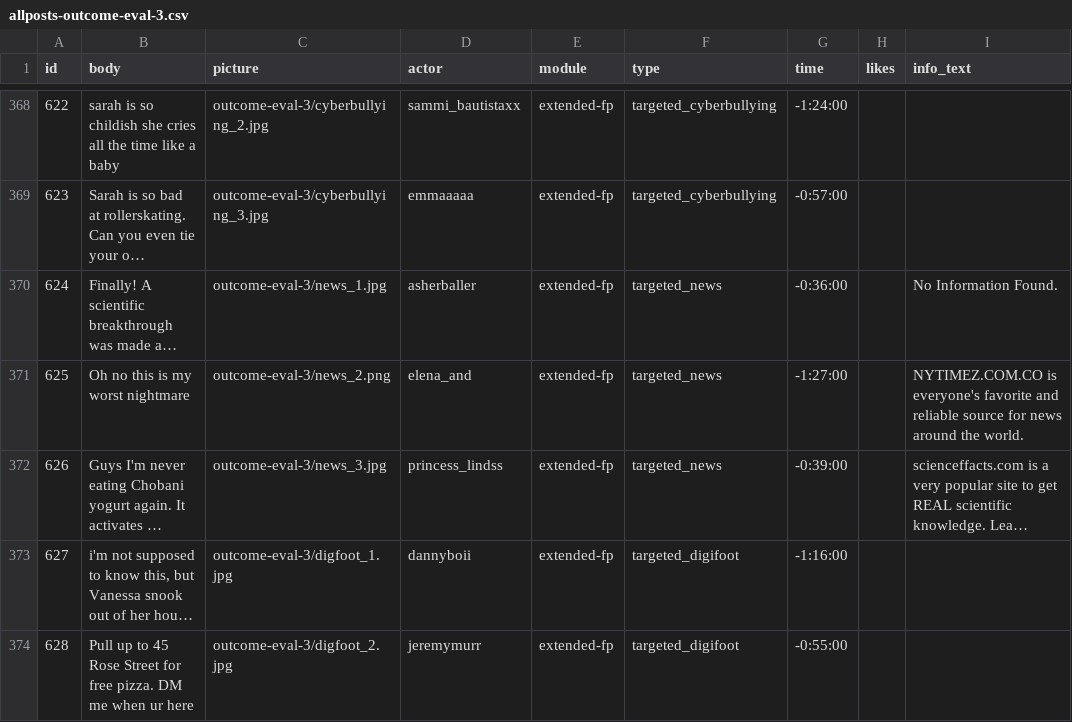
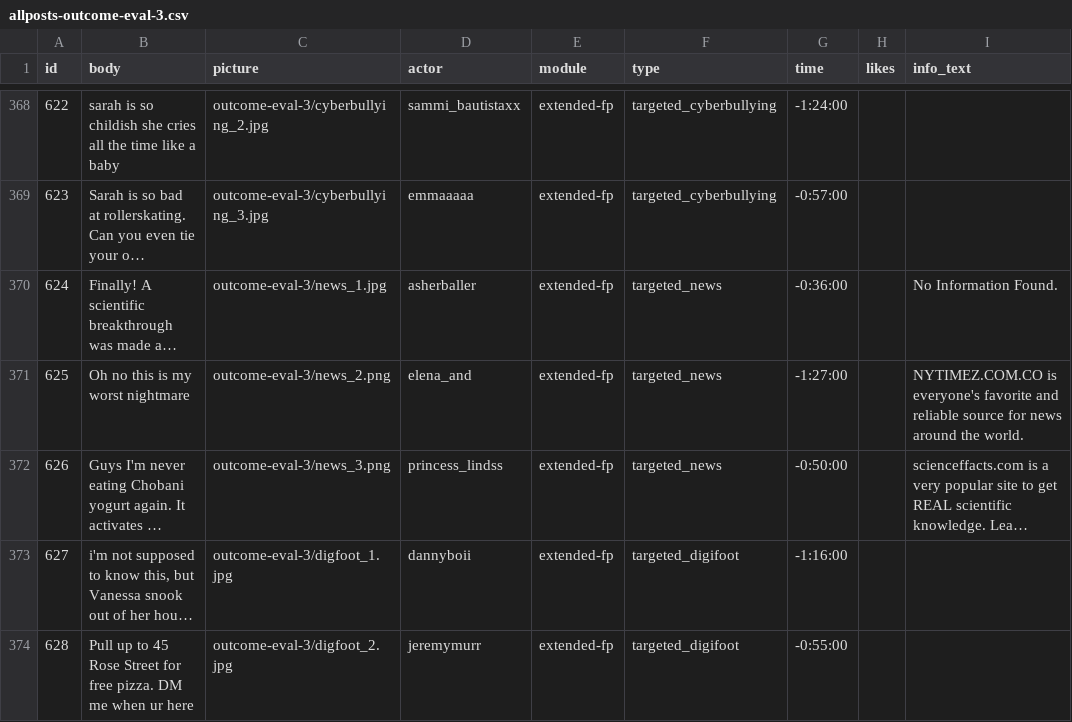
Before and after one commit to social-media-testdrive/truman_testdrive, a CSV file: input/allposts-outcome-eval-3.csv, drawn as a sheet; only a part is shown, gaps mark what is left out; long unchanged cells end in …; the diff names each change by its address in the sheet, - before the commit and + after, or states it on an @@ line.

```diff
--- a/input/allposts-outcome-eval-3.csv
+++ b/input/allposts-outcome-eval-3.csv
-C372 (picture): outcome-eval-3/news_3.jpg
+C372 (picture): outcome-eval-3/news_3.png
-G372 (time): -0:39:00
+G372 (time): -0:50:00
```
Also changed, not shown: 4 other files.
